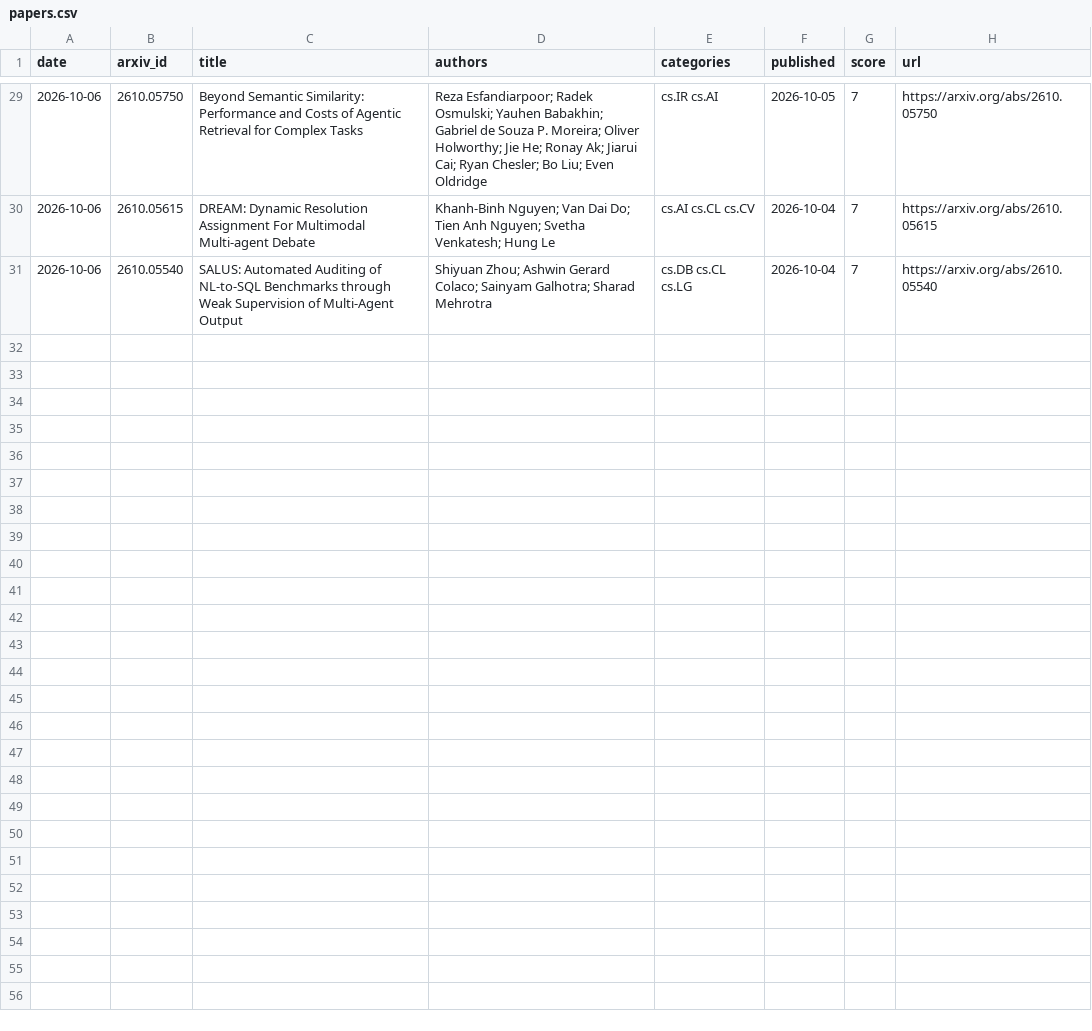
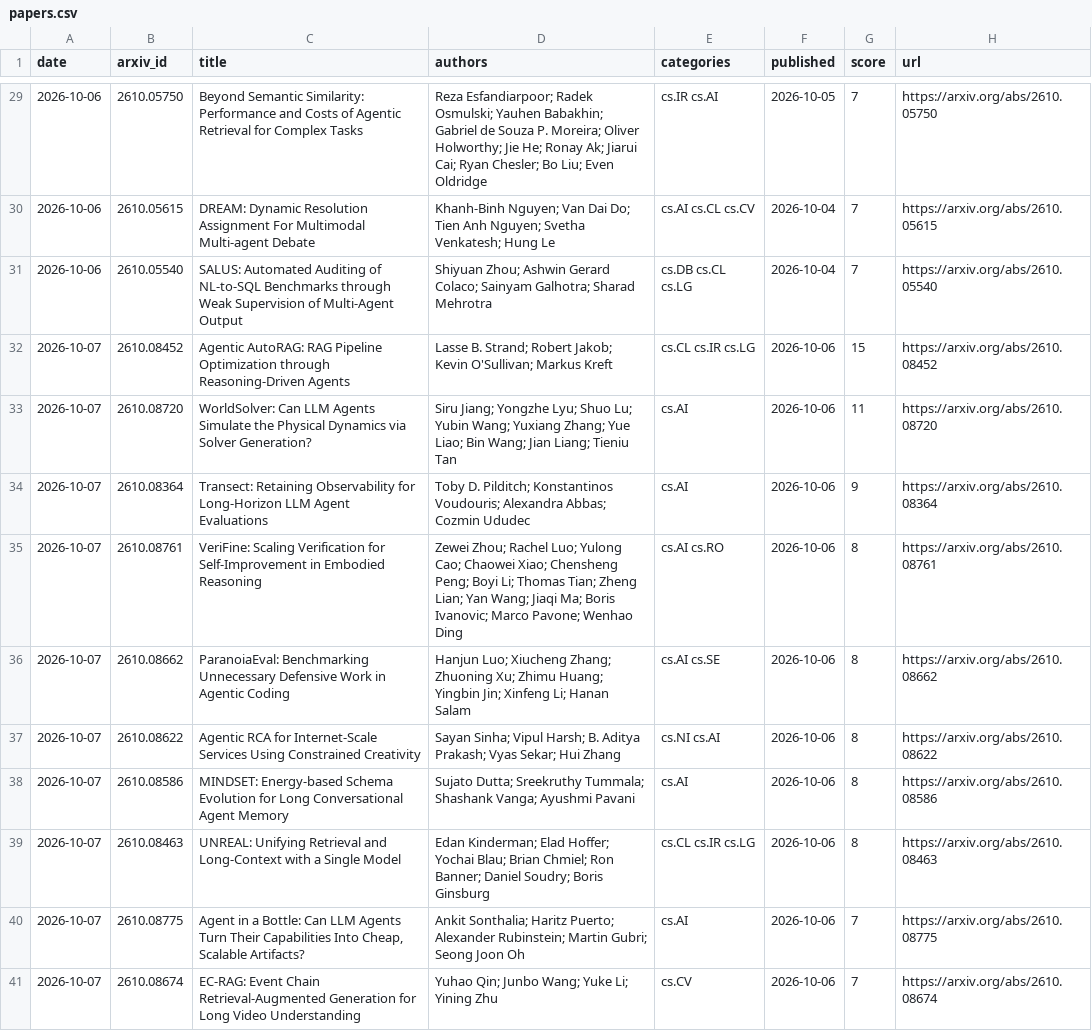
Before and after one commit to arielshakaramiro/ai-paper-digest, a CSV file: data/papers.csv, drawn as a sheet; only a part is shown, gaps mark what is left out; the diff names each change by its address in the sheet, - before the commit and + after, or states it on an @@ line.

```diff
--- a/data/papers.csv
+++ b/data/papers.csv
+row 32: 2026-10-07 | 2610.08452 | Agentic AutoRAG: RAG Pipeline Optimization through Reasoning-Driven Agents | Lasse B. Strand; Robert Jakob; Kevin O'Sullivan; Markus Kreft | cs.CL cs.IR cs.LG | 2026-10-06 | 15 | https://arxiv.org/abs/2610.08452
+row 33: 2026-10-07 | 2610.08720 | WorldSolver: Can LLM Agents Simulate the Physical Dynamics via Solver Generation? | Siru Jiang; Yongzhe Lyu; Shuo Lu; Yubin Wang; Yuxiang Zhang; Yue Liao; Bin Wang; Jian Liang; Tieniu Tan | cs.AI | 2026-10-06 | 11 | https://arxiv.org/abs/2610.08720
+row 34: 2026-10-07 | 2610.08364 | Transect: Retaining Observability for Long-Horizon LLM Agent Evaluations | Toby D. Pilditch; Konstantinos Voudouris; Alexandra Abbas; Cozmin Ududec | cs.AI | 2026-10-06 | 9 | https://arxiv.org/abs/2610.08364
+row 35: 2026-10-07 | 2610.08761 | VeriFine: Scaling Verification for Self-Improvement in Embodied Reasoning | Zewei Zhou; Rachel Luo; Yulong Cao; Chaowei Xiao; Chensheng Peng; Boyi Li; Thomas Tian; Zheng Lian; Yan Wang; Jiaqi Ma; Boris Ivanovic; Marco Pavone; Wenhao Ding | cs.AI cs.RO | 2026-10-06 | 8 | https://arxiv.org/abs/2610.08761
+row 36: 2026-10-07 | 2610.08662 | ParanoiaEval: Benchmarking Unnecessary Defensive Work in Agentic Coding | Hanjun Luo; Xiucheng Zhang; Zhuoning Xu; Zhimu Huang; Yingbin Jin; Xinfeng Li; Hanan Salam | cs.AI cs.SE | 2026-10-06 | 8 | https://arxiv.org/abs/2610.08662
+row 37: 2026-10-07 | 2610.08622 | Agentic RCA for Internet-Scale Services Using Constrained Creativity | Sayan Sinha; Vipul Harsh; B. Aditya Prakash; Vyas Sekar; Hui Zhang | cs.NI cs.AI | 2026-10-06 | 8 | https://arxiv.org/abs/2610.08622
+row 38: 2026-10-07 | 2610.08586 | MINDSET: Energy-based Schema Evolution for Long Conversational Agent Memory | Sujato Dutta; Sreekruthy Tummala; Shashank Vanga; Ayushmi Pavani | cs.AI | 2026-10-06 | 8 | https://arxiv.org/abs/2610.08586
+row 39: 2026-10-07 | 2610.08463 | UNREAL: Unifying Retrieval and Long-Context with a Single Model | Edan Kinderman; Elad Hoffer; Yochai Blau; Brian Chmiel; Ron Banner; Daniel Soudry; Boris Ginsburg | cs.CL cs.IR cs.LG | 2026-10-06 | 8 | https://arxiv.org/abs/2610.08463
+row 40: 2026-10-07 | 2610.08775 | Agent in a Bottle: Can LLM Agents Turn Their Capabilities Into Cheap, Scalable Artifacts? | Ankit Sonthalia; Haritz Puerto; Alexander Rubinstein; Martin Gubri; Seong Joon Oh | cs.AI | 2026-10-06 | 7 | https://arxiv.org/abs/2610.08775
+row 41: 2026-10-07 | 2610.08674 | EC-RAG: Event Chain Retrieval-Augmented Generation for Long Video Understanding | Yuhao Qin; Junbo Wang; Yuke Li; Yining Zhu | cs.CV | 2026-10-06 | 7 | https://arxiv.org/abs/2610.08674
```
Also changed, not shown: 4 other files.
